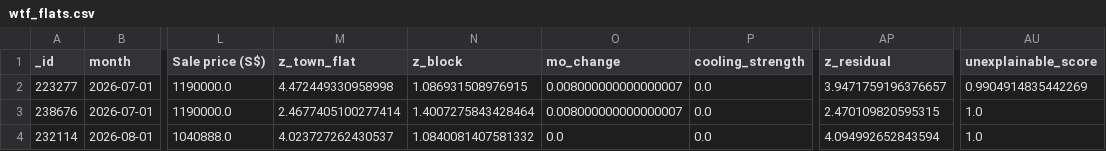
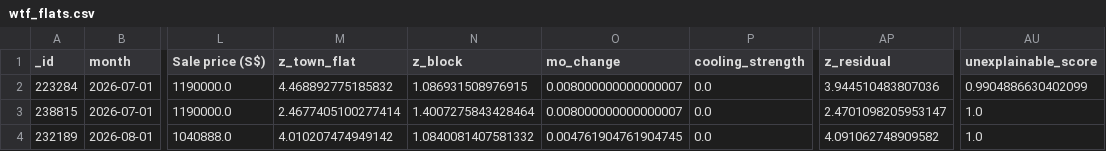
Before and after one commit to wongpeiting/alamak-flats, a CSV file: wtf_flats.csv, drawn as a sheet; only a part is shown, gaps mark what is left out; the diff names each change by its address in the sheet, - before the commit and + after, or states it on an @@ line.

```diff
--- a/wtf_flats.csv
+++ b/wtf_flats.csv
-A2 (_id): 223277
+A2 (_id): 223284
-M2 (z_town_flat): 4.472449330958998
+M2 (z_town_flat): 4.468892775185832
-AP2 (z_residual): 3.9471759196376657
+AP2 (z_residual): 3.944510483807036
-AU2 (unexplainable_score): 0.9904914835442269
+AU2 (unexplainable_score): 0.9904886630402099
-A3 (_id): 238676
+A3 (_id): 238815
-AP3 (z_residual): 2.470109820595315
+AP3 (z_residual): 2.4701098205953147
-A4 (_id): 232114
+A4 (_id): 232189
-M4 (z_town_flat): 4.023727262430537
+M4 (z_town_flat): 4.010207474949142
-O4 (mo_change): 0.0
+O4 (mo_change): 0.004761904761904745
-AP4 (z_residual): 4.094992652843594
+AP4 (z_residual): 4.091062748909582
```
Also changed, not shown: 1 other file.
